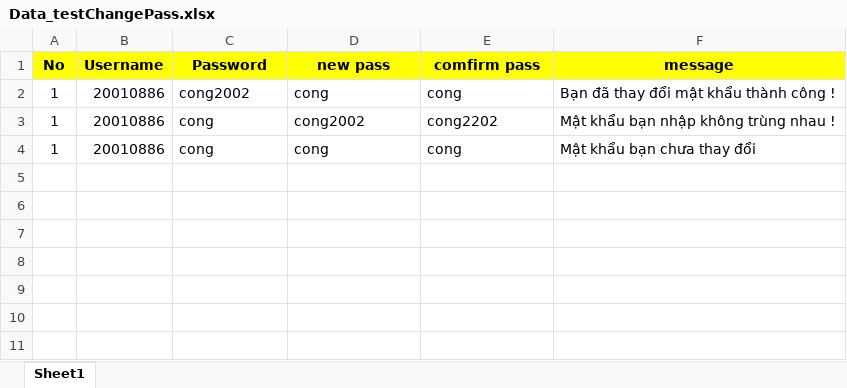
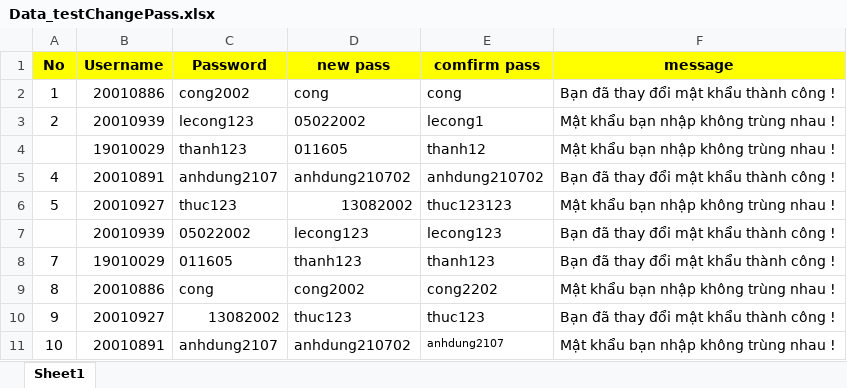
Before and after one commit to PhamTienThanhCong/selenium-test-case-qldt, an Excel workbook: dataTest/Data_testChangePass.xlsx, sheet Sheet1, drawn as a sheet; values as stored, in another font and other column widths than the file's, no borders; removed rows and columns are numbered as before the commit, all else as after; the diff names each change by its address in the sheet, - before the commit and + after, or states it on an @@ line.

Commit message:
dataset

```diff
--- a/dataTest/Data_testChangePass.xlsx (sheet Sheet1)
+++ b/dataTest/Data_testChangePass.xlsx (sheet Sheet1)
+row 3: 2 | 20010939 | lecong123 | 05022002 | lecong1 | Mật khẩu bạn nhập không trùng nhau !
+row 4:  | 19010029 | thanh123 | 011605 | thanh12 | Mật khẩu bạn nhập không trùng nhau !
+row 5: 4 | 20010891 | anhdung2107 | anhdung210702 | anhdung210702 | Bạn đã thay đổi mật khẩu thành công !
+row 6: 5 | 20010927 | thuc123 | 13082002 | thuc123123 | Mật khẩu bạn nhập không trùng nhau !
+row 7:  | 20010939 | 05022002 | lecong123 | lecong123 | Bạn đã thay đổi mật khẩu thành công !
+row 8: 7 | 19010029 | 011605 | thanh123 | thanh123 | Bạn đã thay đổi mật khẩu thành công !
-A9 (No): 1
+A9 (No): 8
-row 4: 1 | 20010886 | cong | cong | cong | Mật khẩu bạn chưa thay đổi
+row 10: 9 | 20010927 | 13082002 | thuc123 | thuc123 | Bạn đã thay đổi mật khẩu thành công !
+row 11: 10 | 20010891 | anhdung2107 | anhdung210702 | anhdung2107 | Mật khẩu bạn nhập không trùng nhau !
```
Also changed, not shown: dataTest/Data_testCheckAccount.xlsx, dataTest/Data_testLogin.xlsx, 1 other file.
